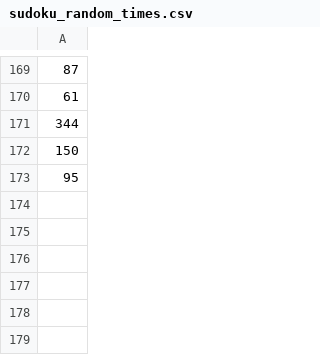
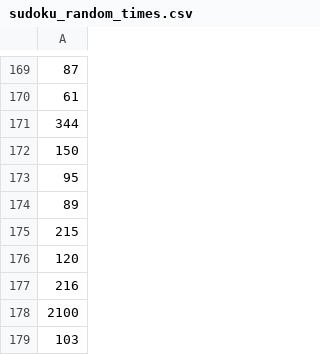
Before and after one commit to litprog/litprog, a CSV file: examples/sudoku_random_times.csv, drawn as a sheet; only a part is shown, gaps mark what is left out; the diff names each change by its address in the sheet, - before the commit and + after, or states it on an @@ line.

```diff
--- a/examples/sudoku_random_times.csv
+++ b/examples/sudoku_random_times.csv
+row 174: 89
+row 175: 215
+row 176: 120
+row 177: 216
+row 178: 2100
+row 179: 103
```
Also changed, not shown: 31 other files.
